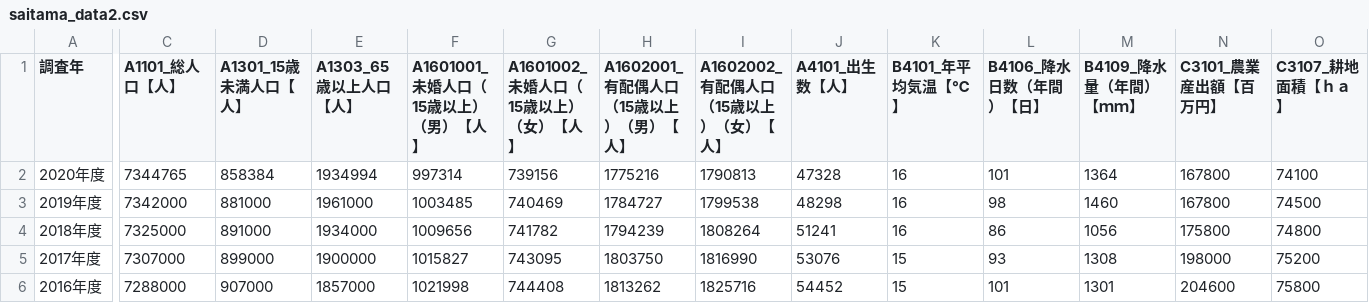
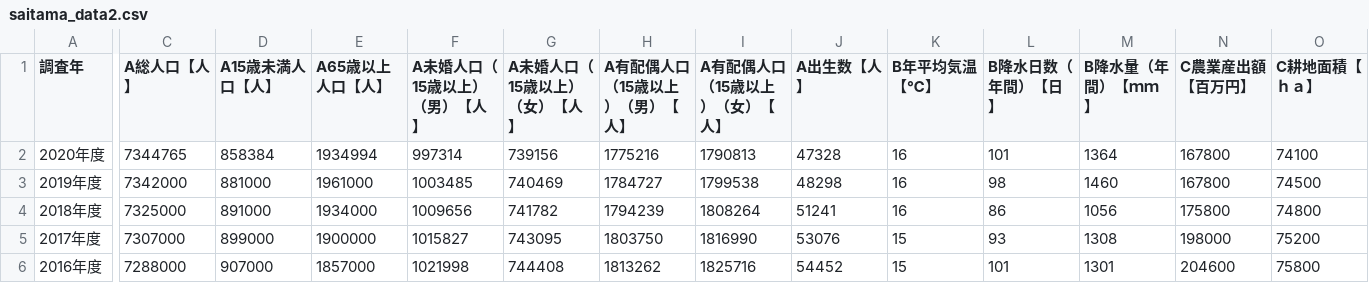
Before and after one commit to Cshui1710/data_analysis_app, a CSV file: saitama_data2.csv, drawn as a sheet; only a part is shown, gaps mark what is left out; the diff covers the shown part only; the diff names each change by its address in the sheet, - before the commit and + after, or states it on an @@ line.

```diff
--- a/saitama_data2.csv
+++ b/saitama_data2.csv
-C1: A1101_総人口【人】
+C1: A総人口【人】
-D1: A1301_15歳未満人口【人】
+D1: A15歳未満人口【人】
-E1: A1303_65歳以上人口【人】
+E1: A65歳以上人口【人】
-F1: A1601001_未婚人口（15歳以上）（男）【人】
+F1: A未婚人口（15歳以上）（男）【人】
-G1: A1601002_未婚人口（15歳以上）（女）【人】
+G1: A未婚人口（15歳以上）（女）【人】
-H1: A1602001_有配偶人口（15歳以上）（男）【人】
+H1: A有配偶人口（15歳以上）（男）【人】
-I1: A1602002_有配偶人口（15歳以上）（女）【人】
+I1: A有配偶人口（15歳以上）（女）【人】
-J1: A4101_出生数【人】
+J1: A出生数【人】
-K1: B4101_年平均気温【℃】
+K1: B年平均気温【℃】
-L1: B4106_降水日数（年間）【日】
+L1: B降水日数（年間）【日】
-M1: B4109_降水量（年間）【ｍｍ】
+M1: B降水量（年間）【ｍｍ】
-N1: C3101_農業産出額【百万円】
+N1: C農業産出額【百万円】
-O1: C3107_耕地面積【ｈａ】
+O1: C耕地面積【ｈａ】
```
Also changed, not shown: 45 edited cells elsewhere in this file, team_ranking.csv, 15 other files.
